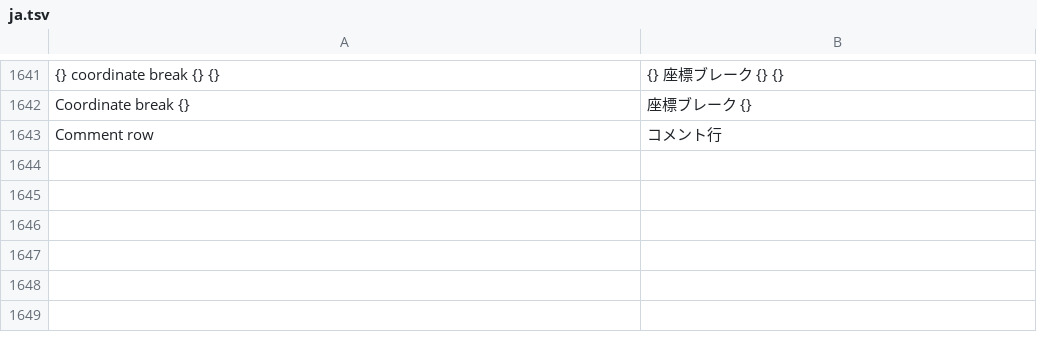
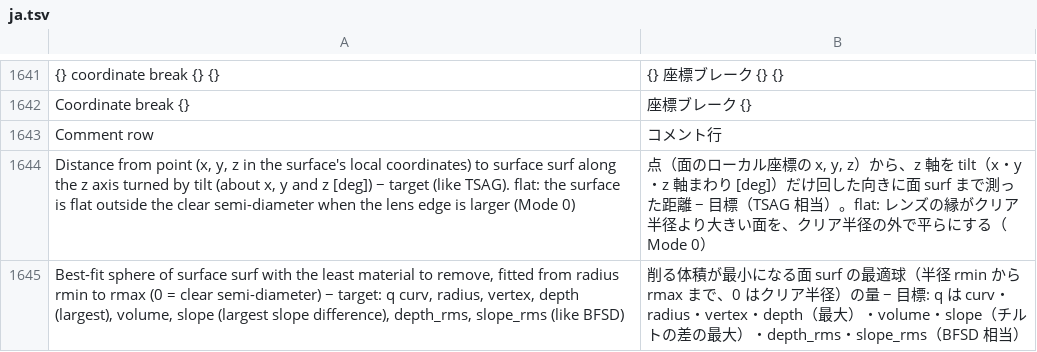
Before and after one commit to masa-iwm/lensbench, a TSV file: crates/lensbench-gui/lang/ja.tsv, drawn as a sheet; only a part is shown, gaps mark what is left out.

Commit message:
傾けた向きの矢高 tsag（TSAG）と最適球 bfs（BFSD）

```diff
--- a/crates/lensbench-gui/lang/ja.tsv
+++ b/crates/lensbench-gui/lang/ja.tsv
@@ -1643 +1643,3 @@ Coordinate break {}	座標ブレーク {}
 Comment row	コメント行
+Distance from point (x, y, z in the surface's local coordinates) to surface surf along the z axis turned by tilt (about x, y and z [deg]) − target (like TSAG). flat: the surface is flat outside the clear semi-diameter when the lens edge is larger (Mode 0)	点（面のローカル座標の x, y, z）から、z 軸を tilt（x・y・z 軸まわり [deg]）だけ回した向きに面 surf まで測った距離 − 目標（TSAG 相当）。flat: レンズの縁がクリア半径より大きい面を、クリア半径の外で平らにする（Mode 0）
+Best-fit sphere of surface surf with the least material to remove, fitted from radius rmin to rmax (0 = clear semi-diameter) − target: q curv, radius, vertex, depth (largest), volume, slope (largest slope difference), depth_rms, slope_rms (like BFSD)	削る体積が最小になる面 surf の最適球（半径 rmin から rmax まで、0 はクリア半径）の量 − 目標: q は curv・radius・vertex・depth（最大）・volume・slope（チルトの差の最大）・depth_rms・slope_rms（BFSD 相当）
```
Also changed, not shown: crates/lensbench-core/lang/ja.tsv, 17 other files.
